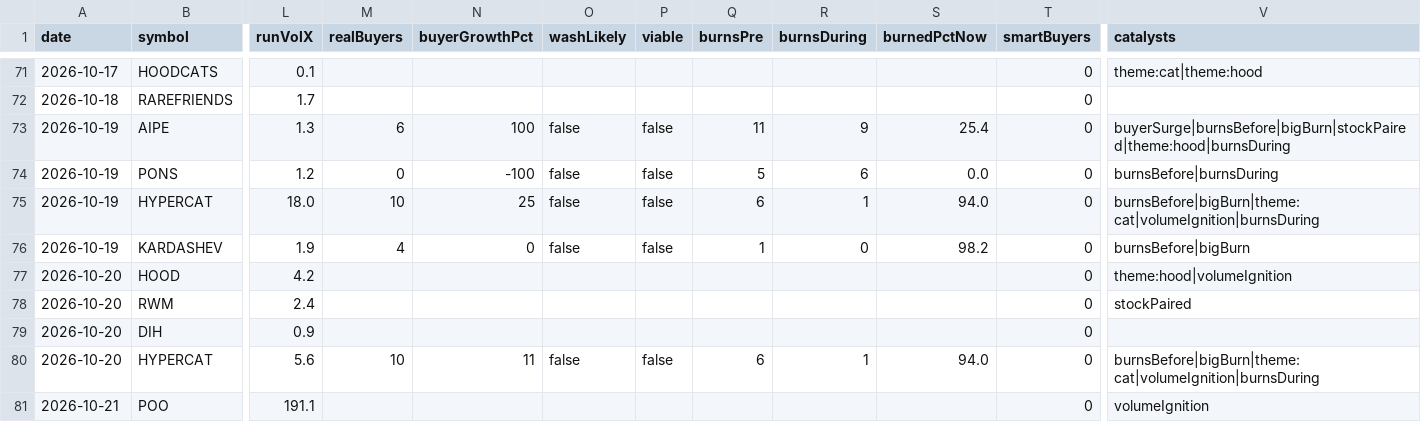
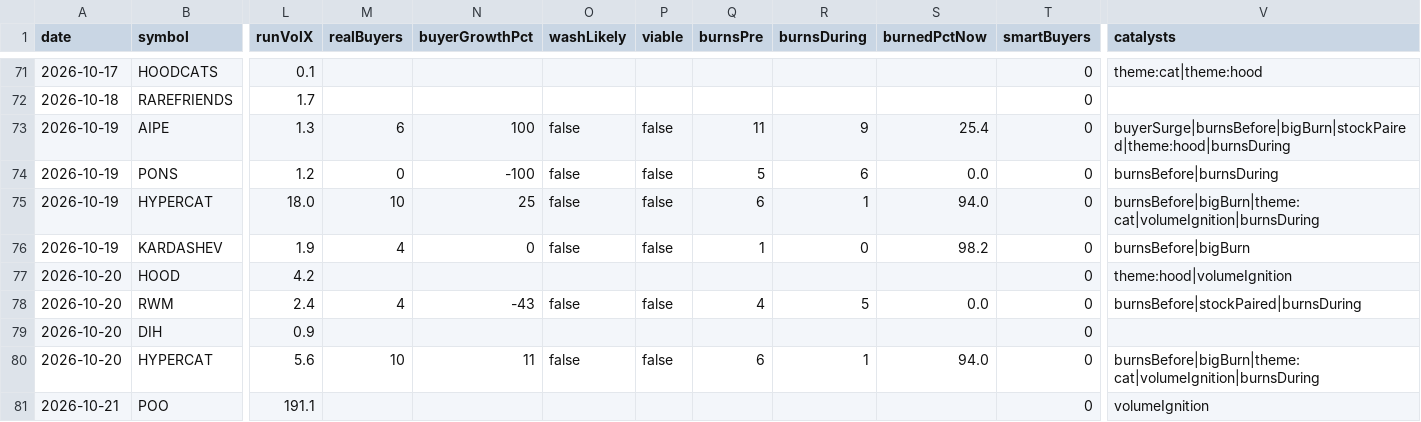
Before and after one commit to itsloashh/hood-scanner, a CSV file: data/research/setups.csv, drawn as a sheet; only a part is shown, gaps mark what is left out; the diff names each change by its address in the sheet, - before the commit and + after, or states it on an @@ line.

```diff
--- a/data/research/setups.csv
+++ b/data/research/setups.csv
-M78 (realBuyers): (empty)
+M78 (realBuyers): 4
-N78 (buyerGrowthPct): (empty)
+N78 (buyerGrowthPct): -43
-O78 (washLikely): (empty)
+O78 (washLikely): false
-P78 (viable): (empty)
+P78 (viable): false
-Q78 (burnsPre): (empty)
+Q78 (burnsPre): 4
-R78 (burnsDuring): (empty)
+R78 (burnsDuring): 5
-S78 (burnedPctNow): (empty)
+S78 (burnedPctNow): 0.0
-V78 (catalysts): stockPaired
+V78 (catalysts): burnsBefore|stockPaired|burnsDuring
```
Also changed, not shown: 5 other files.
